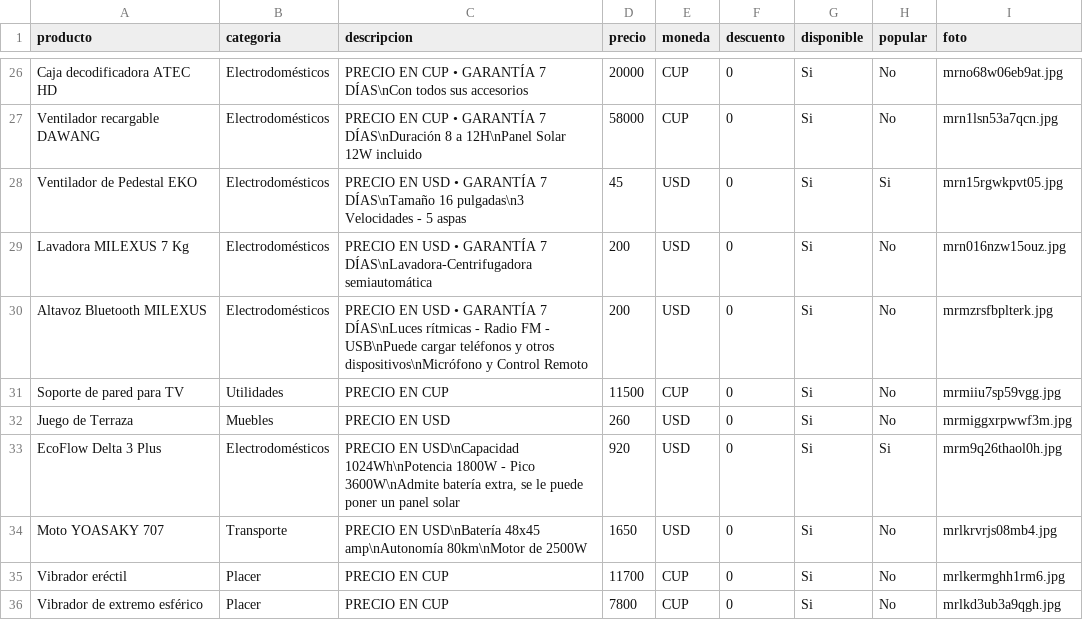
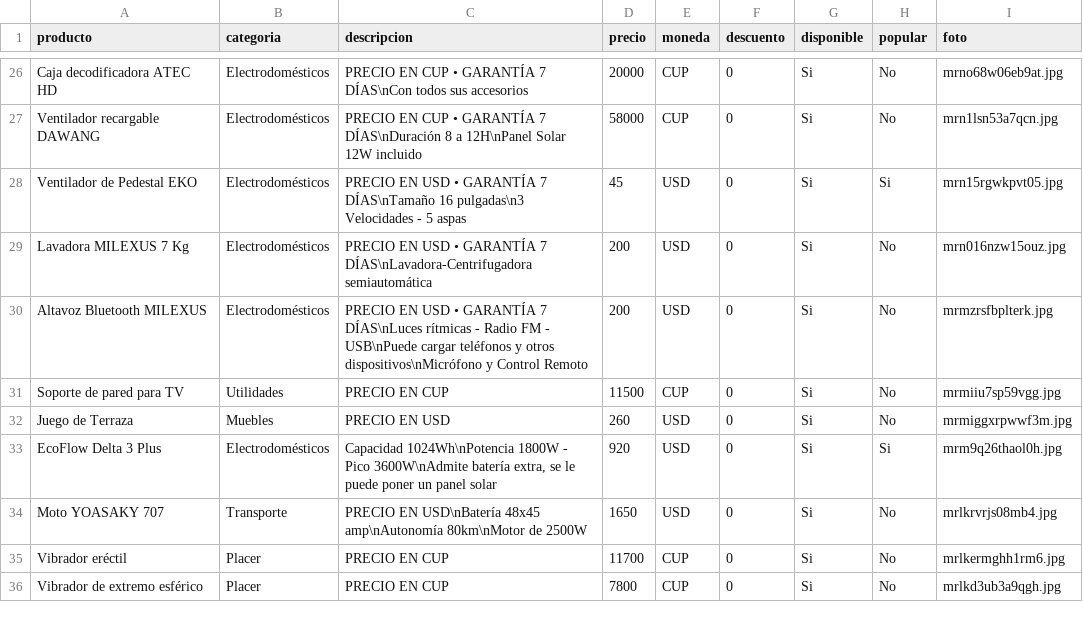
Before and after one commit to williamwolf92/tienda-online-camaguey, a CSV file: inventario.csv, drawn as a sheet; only a part is shown, gaps mark what is left out.

Commit message:
Actualizar inventario - 18/7/2026, 12:07:42 p.m.

```diff
--- a/inventario.csv
+++ b/inventario.csv
@@ -32,3 +32,3 @@ Soporte de pared para TV,Utilidades,PRECIO EN CUP,11500,CUP,0,Si,No,mrmiiu7sp59v
 Juego de Terraza,Muebles,PRECIO EN USD,260,USD,0,Si,No,mrmiggxrpwwf3m.jpg
-EcoFlow Delta 3 Plus,Electrodomésticos,"PRECIO EN USD\nCapacidad 1024Wh\nPotencia 1800W - Pico 3600W\nAdmite batería extra, se le puede poner un panel solar",920,USD,0,Si,Si,mrm9q26thaol0h.jpg
+EcoFlow Delta 3 Plus,Electrodomésticos,"Capacidad 1024Wh\nPotencia 1800W - Pico 3600W\nAdmite batería extra, se le puede poner un panel solar",920,USD,0,Si,Si,mrm9q26thaol0h.jpg
 Moto YOASAKY 707,Transporte,PRECIO EN USD\nBatería 48x45 amp\nAutonomía 80km\nMotor de 2500W,1650,USD,0,Si,No,mrlkrvrjs08mb4.jpg
```
